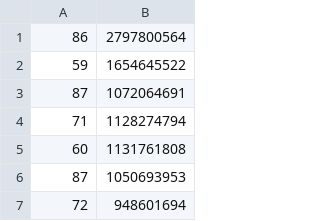
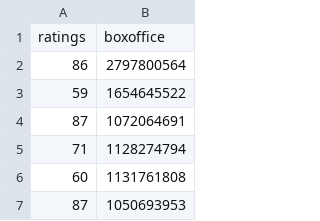
Before and after one commit to box-office-prediction/box-office-prediction-model, a CSV file: ratings_total.csv, drawn as a sheet; only a part is shown; the shorter side is filled out with more unchanged rows; the diff names each change by its address in the sheet, - before the commit and + after, or states it on an @@ line.

```diff
--- a/ratings_total.csv
+++ b/ratings_total.csv
+row 1: ratings | boxoffice
```
Also changed, not shown: budget_total.csv, ratings_total_sorted.csv, 14 other files.
